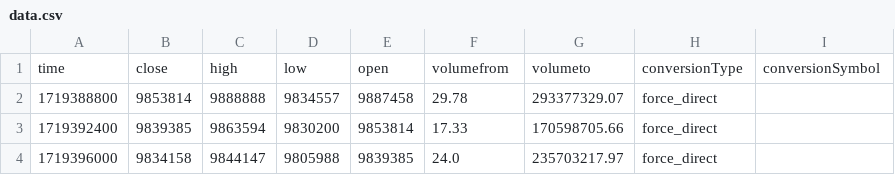
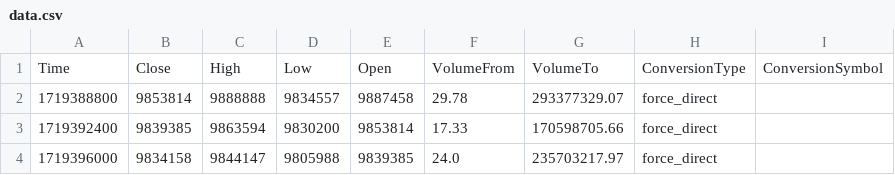
Before and after one commit to jcm2512/057_bitflyer_python, a CSV file: docs/data.csv, drawn as a sheet; only a part is shown; removed rows and columns are numbered as before the commit, all else as after; the diff names each change by its address in the sheet, - before the commit and + after, or states it on an @@ line.

Commit message:
Update data.csv

```diff
--- a/docs/data.csv
+++ b/docs/data.csv
-row 1: time | close | high | low | open | volumefrom | volumeto | conversionType | conversionSymbol
+row 1: Time | Close | High | Low | Open | VolumeFrom | VolumeTo | ConversionType | ConversionSymbol
```
